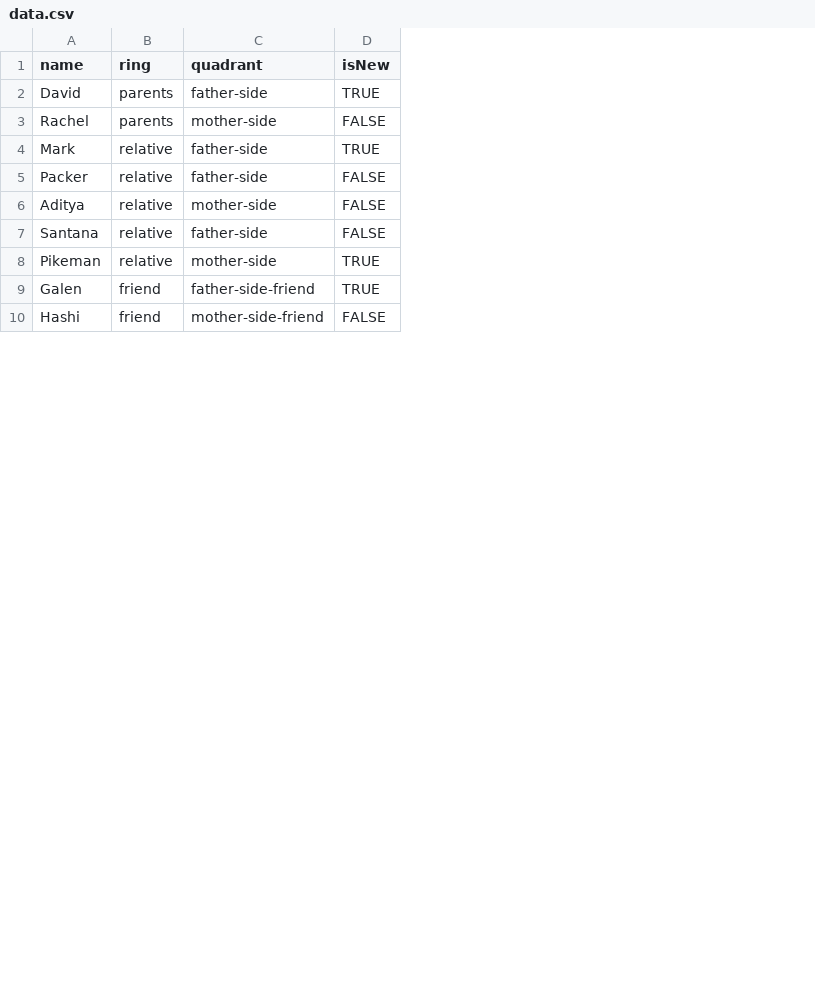
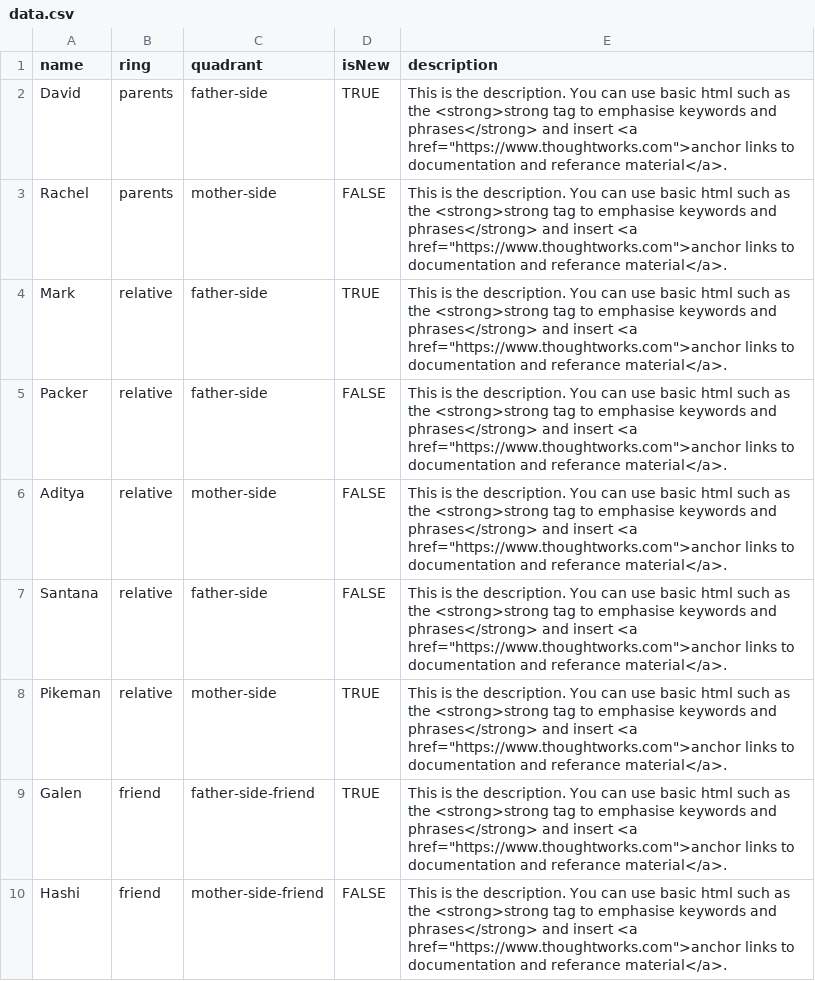
Before and after one commit to charlesdoley/contact-form, a CSV file: data.csv, drawn as a sheet; only a part is shown; the diff names each change by its address in the sheet, - before the commit and + after, or states it on an @@ line.

Commit message:
Update data.csv

```diff
--- a/data.csv
+++ b/data.csv
+column E (description), rows 2-10: all This is the description. You can use basic html such as the <strong>strong tag to emphasise keywords and phrases</strong> and insert <a href="https://www.thoughtworks.com">anchor links to documentation and referance material</a>.
```
